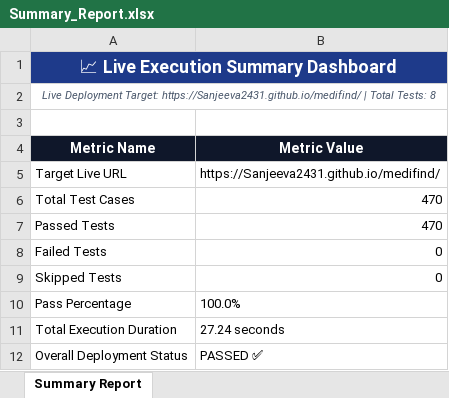
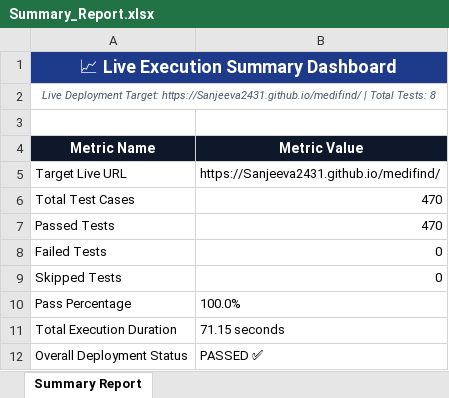
Before and after one commit to Sanjeeva2431/medifind, an Excel workbook: Test Results/Excel/Summary_Report.xlsx, sheet Summary Report, drawn as a sheet; values as stored, in another font and other column widths than the file's, no borders; the diff names each change by its address in the sheet, - before the commit and + after, or states it on an @@ line.

```diff
--- a/Test Results/Excel/Summary_Report.xlsx (sheet Summary Report)
+++ b/Test Results/Excel/Summary_Report.xlsx (sheet Summary Report)
-B11 (Metric Value): 27.24 seconds
+B11 (Metric Value): 71.15 seconds
```
Also changed, not shown: Test Results/Excel/Automation_Test_Report.xlsx, Test Results/Excel/Failed_Test_Cases.xlsx, 7 other files.
